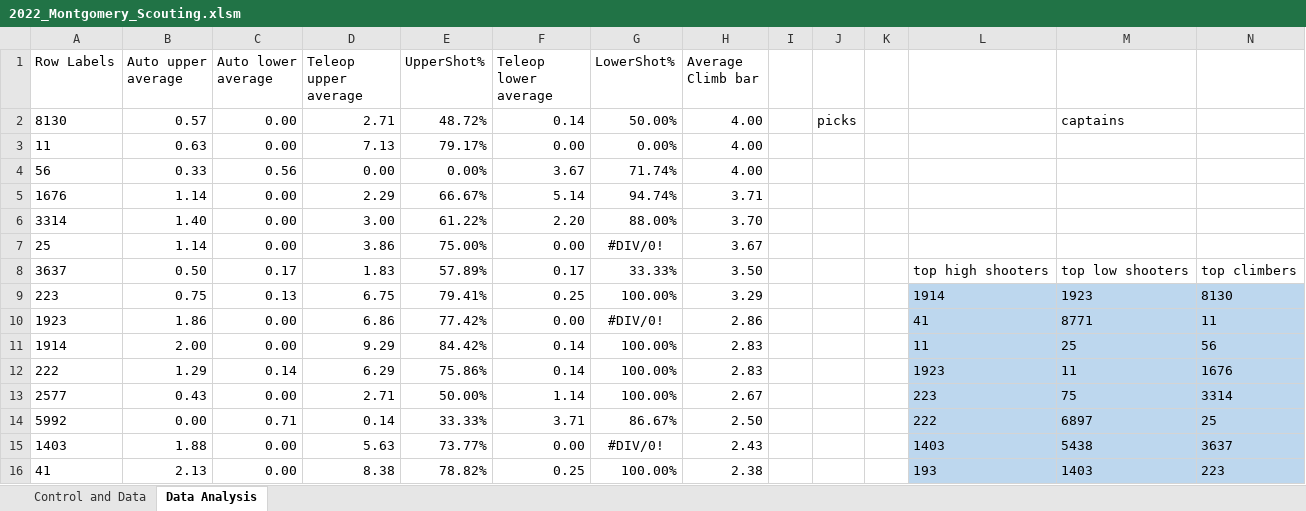
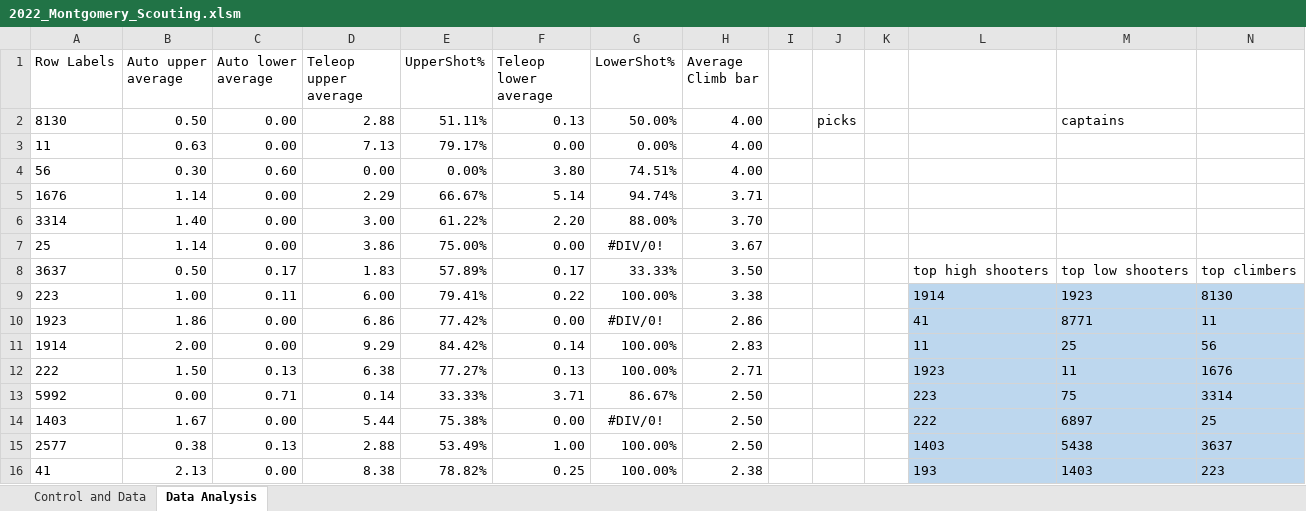
Before and after one commit to MontclairRobotics/ScoutingPASS, an Excel workbook: Excel/2022_Montgomery_Scouting.xlsm, sheet Data Analysis, drawn as a sheet; only a part is shown; values as stored, in another font and other column widths than the file's, no borders; removed rows and columns are numbered as before the commit, all else as after; the diff covers the shown part only; the diff names each change by its address in the sheet, - before the commit and + after, or states it on an @@ line.

```diff
--- a/Excel/2022_Montgomery_Scouting.xlsm (sheet Data Analysis)
+++ b/Excel/2022_Montgomery_Scouting.xlsm (sheet Data Analysis)
-B2 (Auto upper average): 0.57
+B2 (Auto upper average): 0.50
-D2 (Teleop upper average): 2.71
+D2 (Teleop upper average): 2.88
-E2 (UpperShot%): 48.72%
+E2 (UpperShot%): 51.11%
-F2 (Teleop lower average): 0.14
+F2 (Teleop lower average): 0.13
-B4 (Auto upper average): 0.33
+B4 (Auto upper average): 0.30
-C4 (Auto lower average): 0.56
+C4 (Auto lower average): 0.60
-F4 (Teleop lower average): 3.67
+F4 (Teleop lower average): 3.80
-G4 (LowerShot%): 71.74%
+G4 (LowerShot%): 74.51%
-B9 (Auto upper average): 0.75
+B9 (Auto upper average): 1.00
-C9 (Auto lower average): 0.13
+C9 (Auto lower average): 0.11
-D9 (Teleop upper average): 6.75
+D9 (Teleop upper average): 6.00
-F9 (Teleop lower average): 0.25
+F9 (Teleop lower average): 0.22
-H9 (Average Climb bar): 3.29
+H9 (Average Climb bar): 3.38
-B12 (Auto upper average): 1.29
+B12 (Auto upper average): 1.50
-C12 (Auto lower average): 0.14
+C12 (Auto lower average): 0.13
-D12 (Teleop upper average): 6.29
+D12 (Teleop upper average): 6.38
-E12 (UpperShot%): 75.86%
+E12 (UpperShot%): 77.27%
-F12 (Teleop lower average): 0.14
+F12 (Teleop lower average): 0.13
-H12 (Average Climb bar): 2.83
+H12 (Average Climb bar): 2.71
-row 13: 2577 | 0.43 | 0.00 | 2.71 | 50.00% | 1.14 | 100.00% | 2.67 |  |  |  | 223 | 75 | 3314
-L13: 222
+L13: 223
-M13: 6897
+M13: 75
-N13: 25
+N13: 3314
-B14 (Auto upper average): 1.88
+B14 (Auto upper average): 1.67
-D14 (Teleop upper average): 5.63
+D14 (Teleop upper average): 5.44
-E14 (UpperShot%): 73.77%
+E14 (UpperShot%): 75.38%
-H14 (Average Climb bar): 2.43
+H14 (Average Climb bar): 2.50
-L14: 1403
+L14: 222
-M14: 5438
+M14: 6897
-N14: 3637
+N14: 25
+row 15: 2577 | 0.38 | 0.13 | 2.88 | 53.49% | 1.00 | 100.00% | 2.50 |  |  |  | 1403 | 5438 | 3637
```
Also changed, not shown: 9 added rows, 9 removed rows, 36 edited cells and cell formats elsewhere in this sheet, 1 other file.
